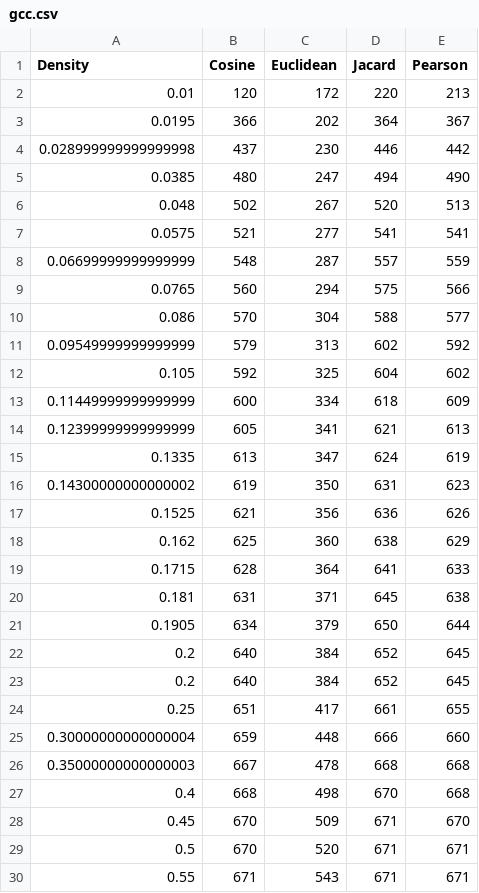
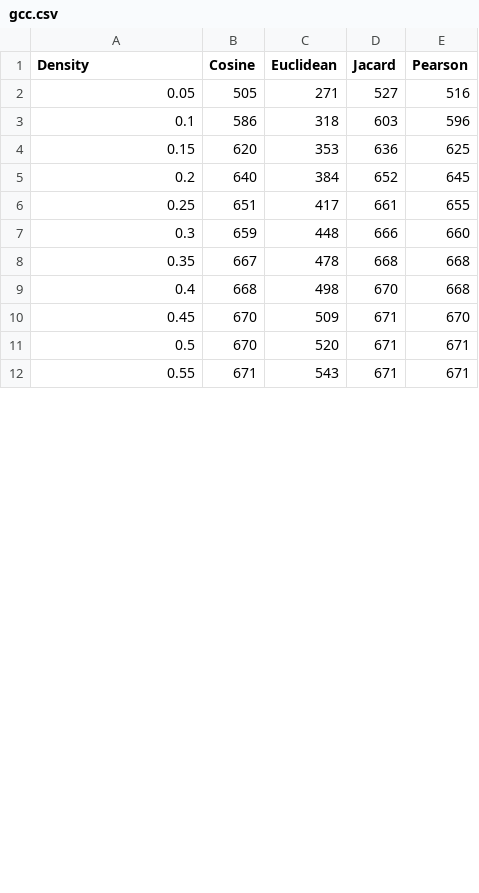
Before and after one commit to Zarasim/Interplay-RS-and-Homophily, a CSV file: csv/gcc.csv, drawn as a sheet; only a part is shown; the diff covers the shown part only.

```diff
--- a/csv/gcc.csv
+++ b/csv/gcc.csv
@@ -1,27 +1,9 @@
 Density,Cosine,Euclidean,Jacard,Pearson
-0.01,120,172,220,213
-0.0195,366,202,364,367
-0.028999999999999998,437,230,446,442
-0.0385,480,247,494,490
-0.048,502,267,520,513
-0.0575,521,277,541,541
-0.06699999999999999,548,287,557,559
-0.0765,560,294,575,566
-0.086,570,304,588,577
-0.09549999999999999,579,313,602,592
-0.105,592,325,604,602
-0.11449999999999999,600,334,618,609
-0.12399999999999999,605,341,621,613
-0.1335,613,347,624,619
-0.14300000000000002,619,350,631,623
-0.1525,621,356,636,626
-0.162,625,360,638,629
-0.1715,628,364,641,633
-0.181,631,371,645,638
-0.1905,634,379,650,644
-0.2,640,384,652,645
+0.05,505,271,527,516
+0.1,586,318,603,596
+0.15,620,353,636,625
 0.2,640,384,652,645
 0.25,651,417,661,655
-0.30000000000000004,659,448,666,660
-0.35000000000000003,667,478,668,668
+0.3,659,448,666,660
+0.35,667,478,668,668
 0.4,668,498,670,668
```
Also changed, not shown: 4 removed rows and 1 edited cell elsewhere in this file, csv/isolates.csv, csv/modularity_df.csv, 1 other file.
